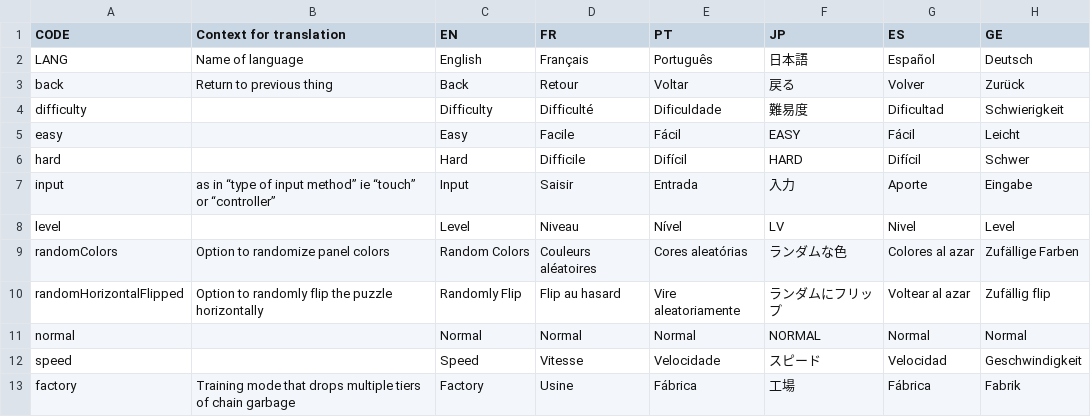
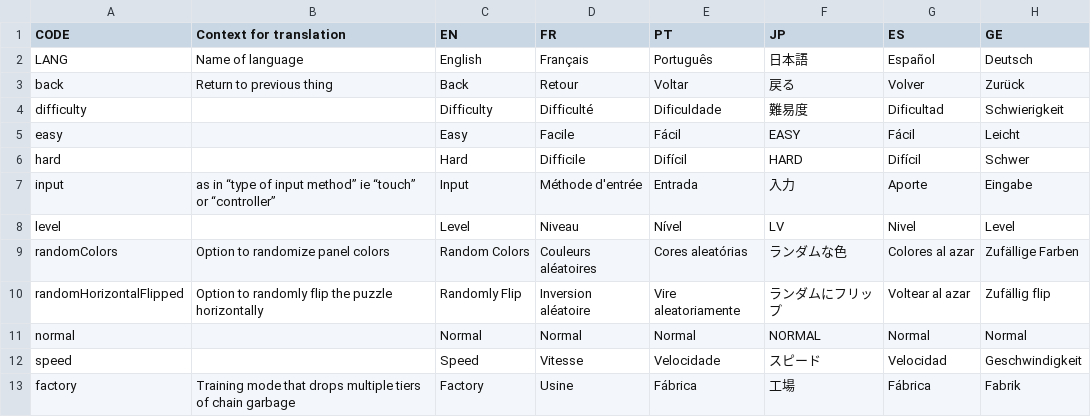
Before and after one commit to panel-attack/panel-game, a CSV file: client/assets/localization.csv, drawn as a sheet; only a part is shown; the diff covers the shown part only; the diff names each change by its address in the sheet, - before the commit and + after, or states it on an @@ line.

```diff
--- a/client/assets/localization.csv
+++ b/client/assets/localization.csv
-D7 (FR): Saisir
+D7 (FR): Méthode d'entrée
-D10 (FR): Flip au hasard
+D10 (FR): Inversion aléatoire
```
Also changed, not shown: 5 removed rows and 142 edited cells elsewhere in this file.
